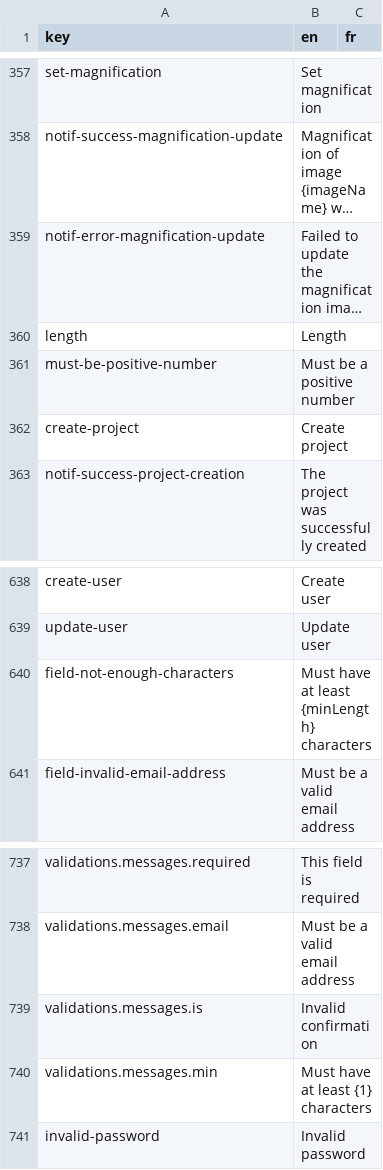
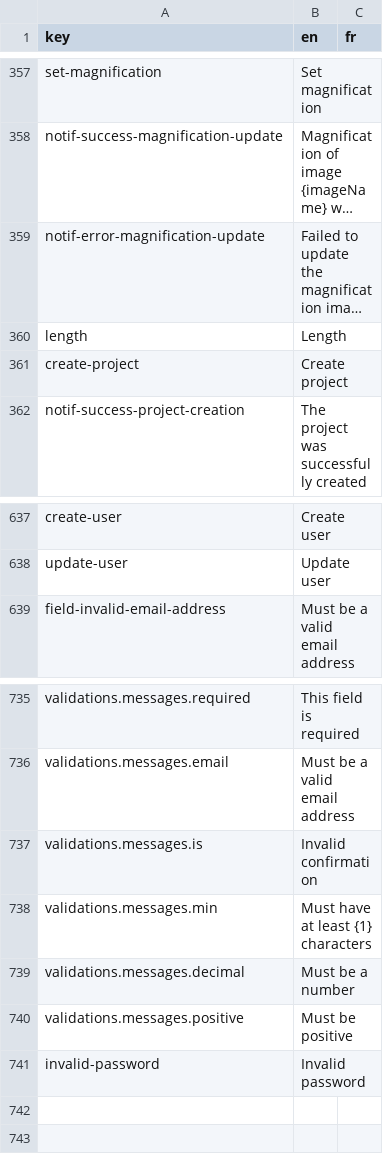
Before and after one commit to cytomine/Cytomine-Web-UI, a CSV file: src/locales/translations.csv, drawn as a sheet; only a part is shown, gaps mark what is left out; long unchanged cells end in …; removed rows and columns are numbered as before the commit, all else as after; the diff names each change by its address in the sheet, - before the commit and + after, or states it on an @@ line.

```diff
--- a/src/locales/translations.csv
+++ b/src/locales/translations.csv
-row 361: must-be-positive-number | Must be a positive number
-row 640: field-not-enough-characters | Must have at least {minLength} characters
+row 739: validations.messages.decimal | Must be a number
+row 740: validations.messages.positive | Must be positive
```
Also changed, not shown: 18 other files.
